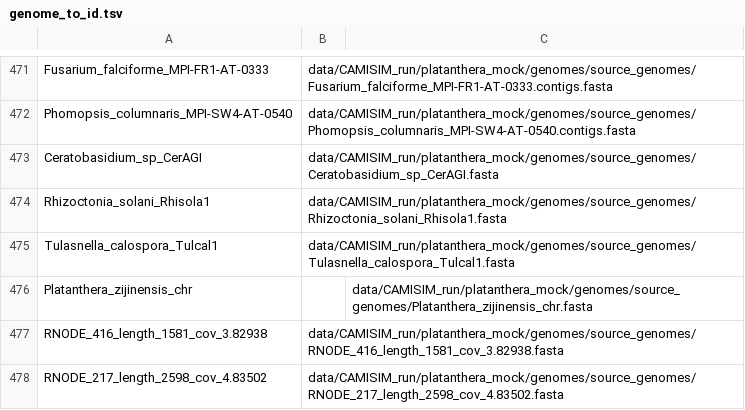
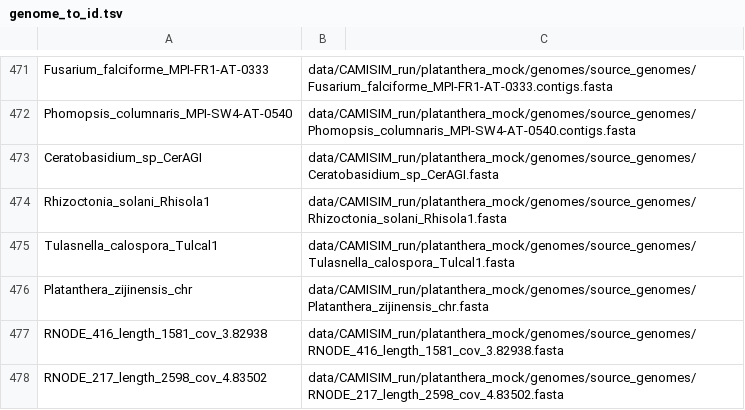
Before and after one commit to ndreey/ghost-magnet, a TSV file: camisim_setup_files/genome_to_id.tsv, drawn as a sheet; only a part is shown, gaps mark what is left out.

```diff
--- a/camisim_setup_files/genome_to_id.tsv
+++ b/camisim_setup_files/genome_to_id.tsv
@@ -475,3 +475,3 @@ Rhizoctonia_solani_Rhisola1	data/CAMISIM_run/platanthera_mock/genomes/source_gen
 Tulasnella_calospora_Tulcal1	data/CAMISIM_run/platanthera_mock/genomes/source_genomes/Tulasnella_calospora_Tulcal1.fasta
-Platanthera_zijinensis_chr		data/CAMISIM_run/platanthera_mock/genomes/source_genomes/Platanthera_zijinensis_chr.fasta
+Platanthera_zijinensis_chr	data/CAMISIM_run/platanthera_mock/genomes/source_genomes/Platanthera_zijinensis_chr.fasta
 RNODE_416_length_1581_cov_3.82938	data/CAMISIM_run/platanthera_mock/genomes/source_genomes/RNODE_416_length_1581_cov_3.82938.fasta
```
Also changed, not shown: camisim_setup_files/metadata.tsv, 2 other files.
